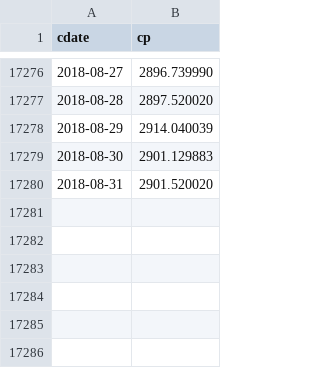
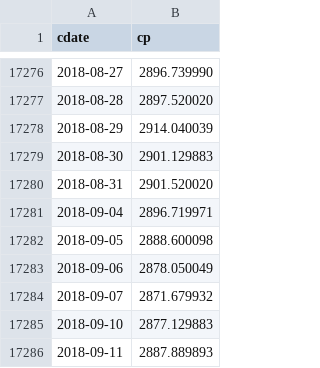
Before and after one commit to danbikle/reg4us_old, a CSV file: public/csv/gspc2.csv, drawn as a sheet; only a part is shown, gaps mark what is left out; the diff names each change by its address in the sheet, - before the commit and + after, or states it on an @@ line.

```diff
--- a/public/csv/gspc2.csv
+++ b/public/csv/gspc2.csv
+row 17281: 2018-09-04 | 2896.719971
+row 17282: 2018-09-05 | 2888.600098
+row 17283: 2018-09-06 | 2878.050049
+row 17284: 2018-09-07 | 2871.679932
+row 17285: 2018-09-10 | 2877.129883
+row 17286: 2018-09-11 | 2887.889893
```
Also changed, not shown: public/csv/reg4.csv, public/csv/whatif.csv, 14 other files.
